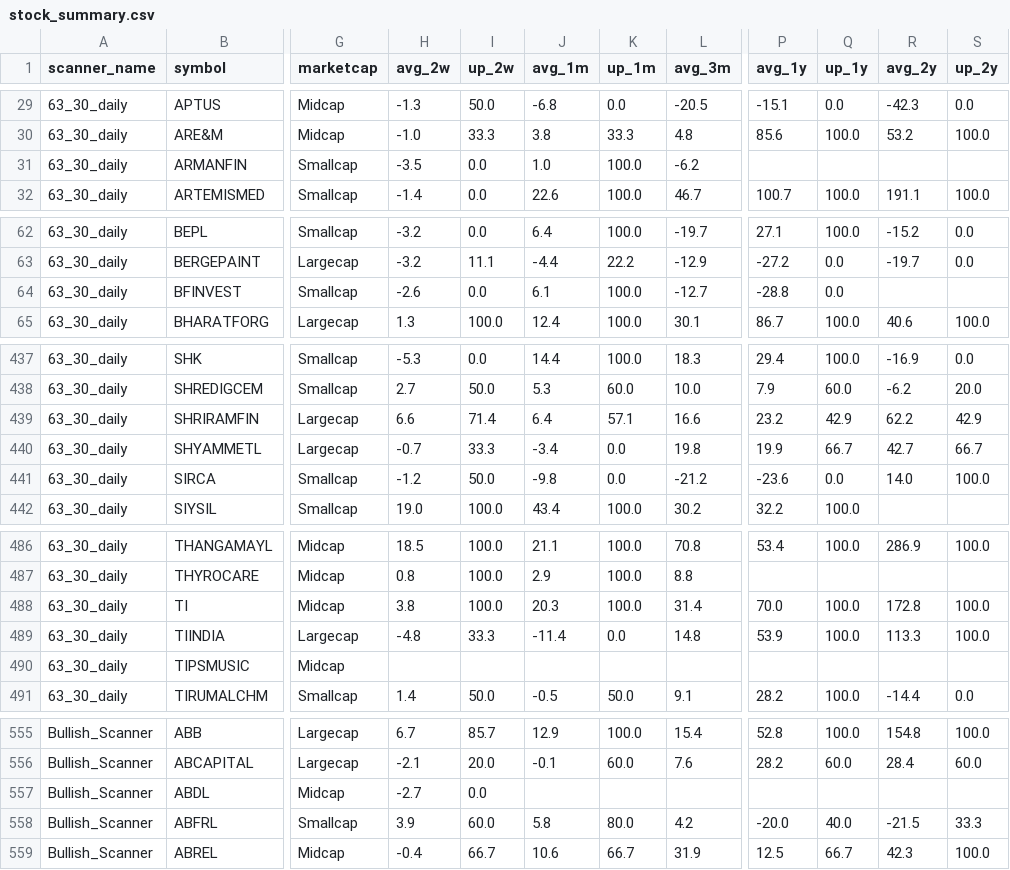
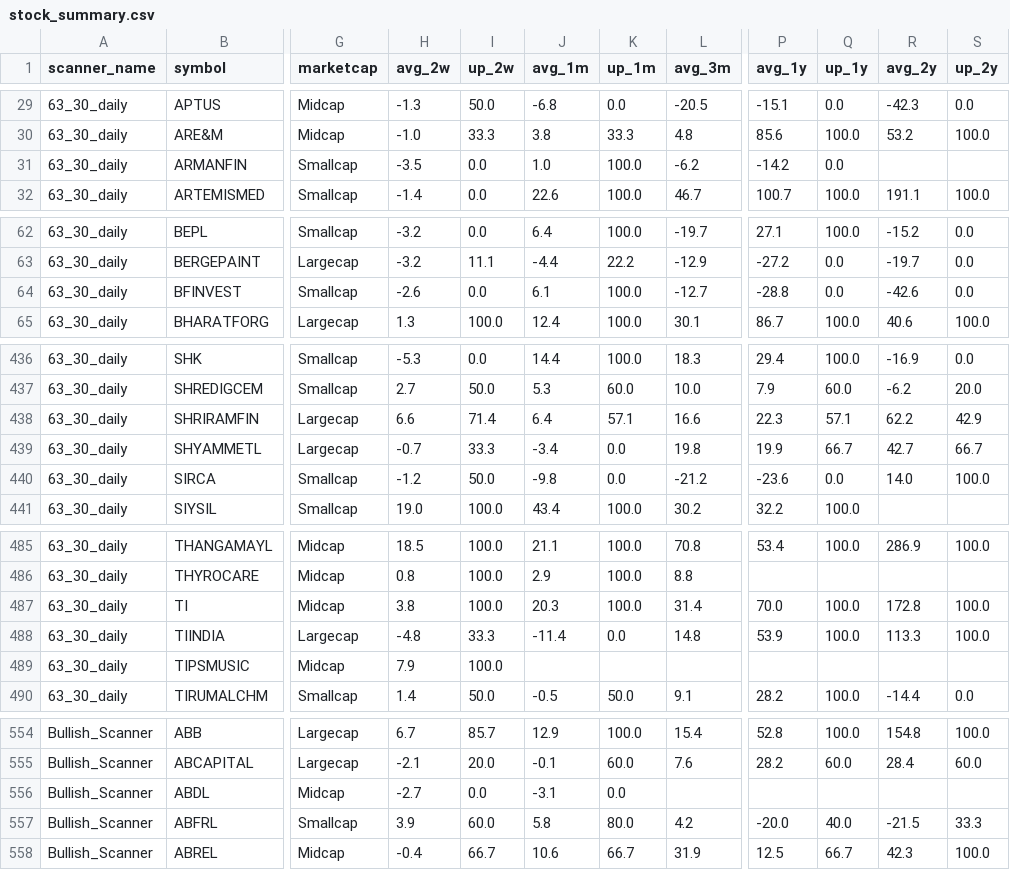
Before and after one commit to r11metoc/chartink, a CSV file: data/model/stock_summary.csv, drawn as a sheet; only a part is shown, gaps mark what is left out; addresses are those after the commit; the diff covers the shown part only; the diff names each change by its address in the sheet, - before the commit and + after, or states it on an @@ line.

```diff
--- a/data/model/stock_summary.csv
+++ b/data/model/stock_summary.csv
-P31 (avg_1y): (empty)
+P31 (avg_1y): -14.2
-Q31 (up_1y): (empty)
+Q31 (up_1y): 0.0
-R64 (avg_2y): (empty)
+R64 (avg_2y): -42.6
-S64 (up_2y): (empty)
+S64 (up_2y): 0.0
-P438 (avg_1y): 23.2
+P438 (avg_1y): 22.3
-Q438 (up_1y): 42.9
+Q438 (up_1y): 57.1
-H489 (avg_2w): (empty)
+H489 (avg_2w): 7.9
-I489 (up_2w): (empty)
+I489 (up_2w): 100.0
-J556 (avg_1m): (empty)
+J556 (avg_1m): -3.1
-K556 (up_1m): (empty)
+K556 (up_1m): 0.0
```
Also changed, not shown: 2 removed rows and 67 edited cells elsewhere in this file, data/model/index_closes.csv, data/model/trades.csv, 9 other files.
